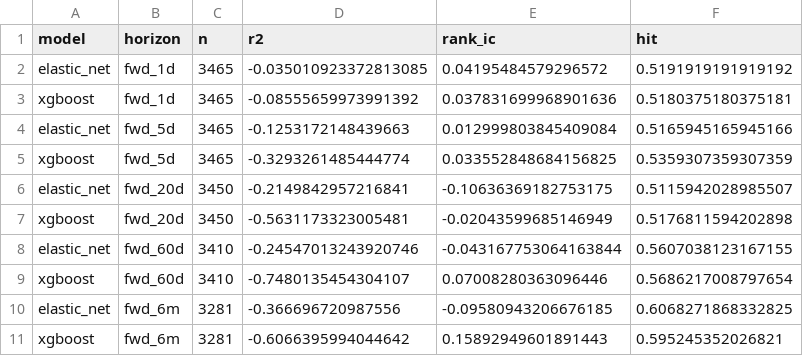
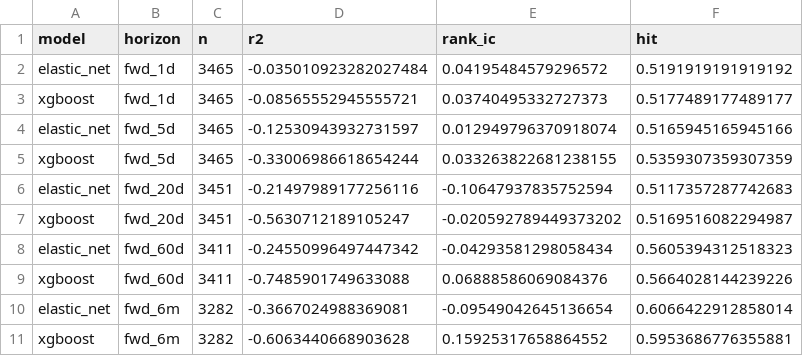
Before and after one commit to whitetod-ops/BTC-Model, a CSV file: artifacts/skill_metrics.csv, drawn as a sheet; only a part is shown; the diff covers the shown part only.

```diff
--- a/artifacts/skill_metrics.csv
+++ b/artifacts/skill_metrics.csv
@@ -1,11 +1,11 @@
 model,horizon,n,r2,rank_ic,hit
-elastic_net,fwd_1d,3465,-0.035010923372813085,0.04195484579296572,0.5191919191919192
-xgboost,fwd_1d,3465,-0.08555659973991392,0.037831699968901636,0.5180375180375181
-elastic_net,fwd_5d,3465,-0.1253172148439663,0.012999803845409084,0.5165945165945166
-xgboost,fwd_5d,3465,-0.3293261485444774,0.033552848684156825,0.5359307359307359
-elastic_net,fwd_20d,3450,-0.2149842957216841,-0.10636369182753175,0.5115942028985507
-xgboost,fwd_20d,3450,-0.5631173323005481,-0.02043599685146949,0.5176811594202898
-elastic_net,fwd_60d,3410,-0.24547013243920746,-0.043167753064163844,0.5607038123167155
-xgboost,fwd_60d,3410,-0.7480135454304107,0.07008280363096446,0.5686217008797654
-elastic_net,fwd_6m,3281,-0.366696720987556,-0.09580943206676185,0.6068271868332825
-xgboost,fwd_6m,3281,-0.6066395994044642,0.15892949601891443,0.595245352026821
+elastic_net,fwd_1d,3465,-0.035010923282027484,0.04195484579296572,0.5191919191919192
+xgboost,fwd_1d,3465,-0.08565552945555721,0.03740495332727373,0.5177489177489177
+elastic_net,fwd_5d,3465,-0.12530943932731597,0.012949796370918074,0.5165945165945166
+xgboost,fwd_5d,3465,-0.33006986618654244,0.033263822681238155,0.5359307359307359
+elastic_net,fwd_20d,3451,-0.21497989177256116,-0.10647937835752594,0.5117357287742683
+xgboost,fwd_20d,3451,-0.5630712189105247,-0.020592789449373202,0.5169516082294987
+elastic_net,fwd_60d,3411,-0.24550996497447342,-0.04293581298058434,0.5605394312518323
+xgboost,fwd_60d,3411,-0.7485901749633088,0.06888586069084376,0.5664028144239226
+elastic_net,fwd_6m,3282,-0.3667024988369081,-0.09549042645136654,0.6066422912858014
+xgboost,fwd_6m,3282,-0.6063440668903628,0.15925317658864552,0.5953686776355881
```
Also changed, not shown: 16 edited cells elsewhere in this file, artifacts/parent_scores.csv, 2 other files.
